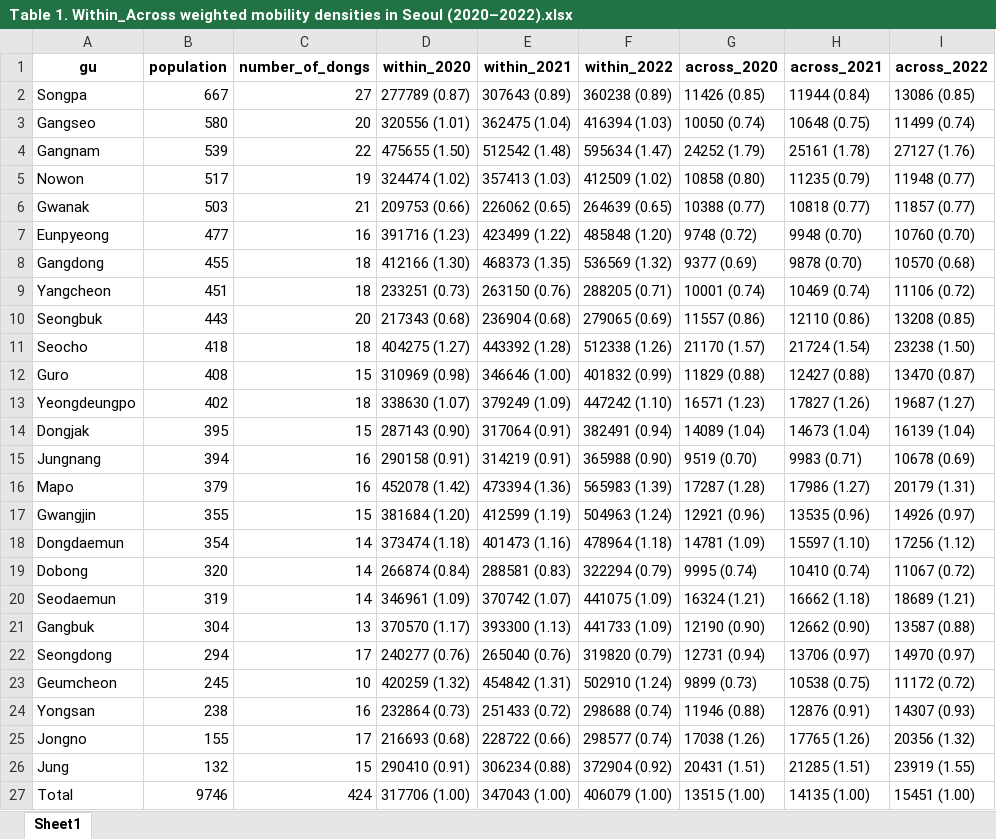
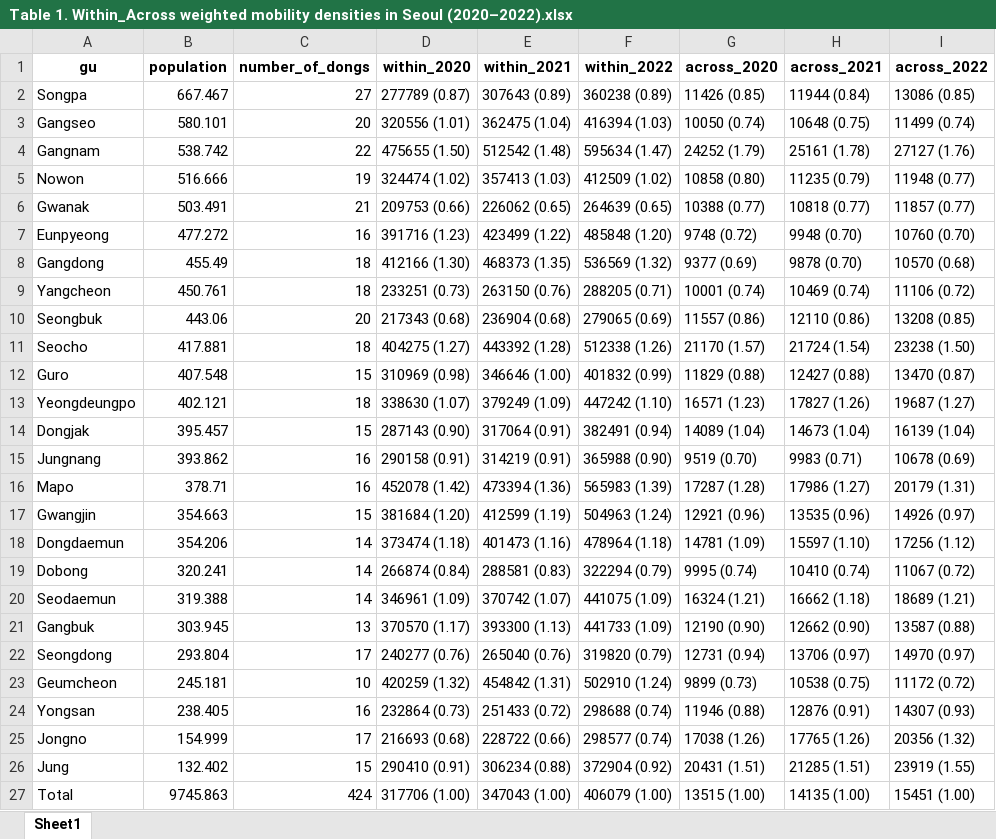
Before and after one commit to UConn-Health-Disease-Modeling/SeoulMobilityNetwork, an Excel workbook: result/Table 1. Within_Across weighted mobility densities in Seoul (2020–2022).xlsx, sheet Sheet1, drawn as a sheet; values as stored, in another font and other column widths than the file's, no borders; the diff names each change by its address in the sheet, - before the commit and + after, or states it on an @@ line.

```diff
--- a/result/Table 1. Within_Across weighted mobility densities in Seoul (2020–2022).xlsx (sheet Sheet1)
+++ b/result/Table 1. Within_Across weighted mobility densities in Seoul (2020–2022).xlsx (sheet Sheet1)
-B2 (population): 667
+B2 (population): 667.467
-B3 (population): 580
+B3 (population): 580.101
-B4 (population): 539
+B4 (population): 538.742
-B5 (population): 517
+B5 (population): 516.666
-B6 (population): 503
+B6 (population): 503.491
-B7 (population): 477
+B7 (population): 477.272
-B8 (population): 455
+B8 (population): 455.49
-B9 (population): 451
+B9 (population): 450.761
-B10 (population): 443
+B10 (population): 443.06
-B11 (population): 418
+B11 (population): 417.881
-B12 (population): 408
+B12 (population): 407.548
-B13 (population): 402
+B13 (population): 402.121
-B14 (population): 395
+B14 (population): 395.457
-B15 (population): 394
+B15 (population): 393.862
-B16 (population): 379
+B16 (population): 378.71
-B17 (population): 355
+B17 (population): 354.663
-B18 (population): 354
+B18 (population): 354.206
-B19 (population): 320
+B19 (population): 320.241
-B20 (population): 319
+B20 (population): 319.388
-B21 (population): 304
+B21 (population): 303.945
-B22 (population): 294
+B22 (population): 293.804
-B23 (population): 245
+B23 (population): 245.181
-B24 (population): 238
+B24 (population): 238.405
-B25 (population): 155
+B25 (population): 154.999
-B26 (population): 132
+B26 (population): 132.402
-B27 (population): 9746
+B27 (population): 9745.863
```
Also changed, not shown: 15 other files.
